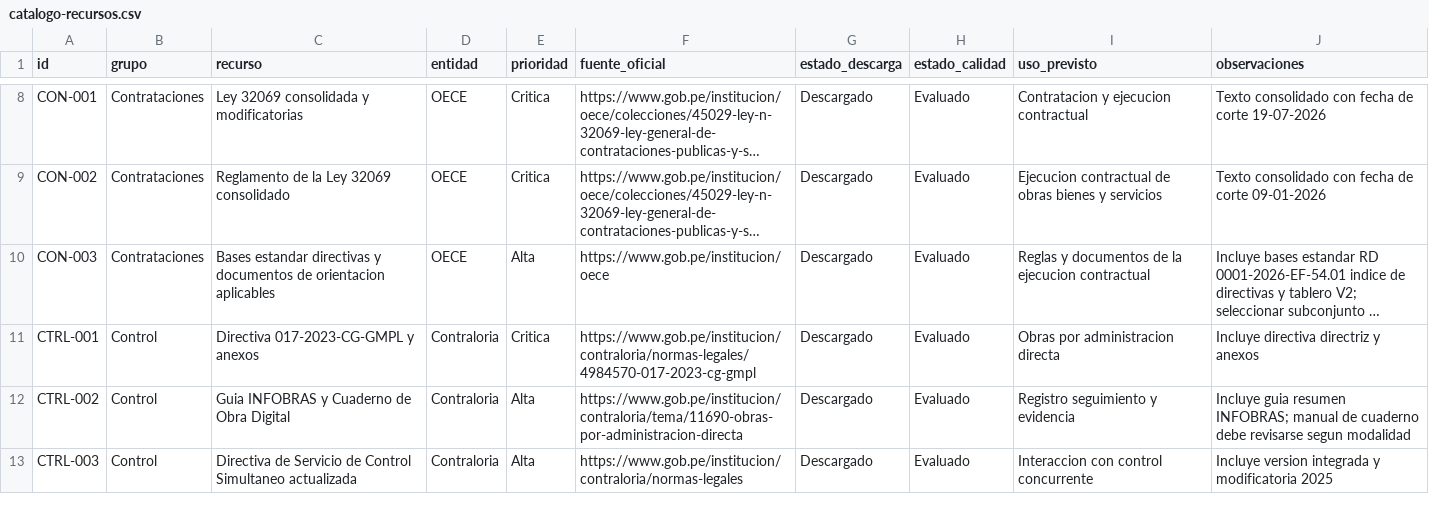
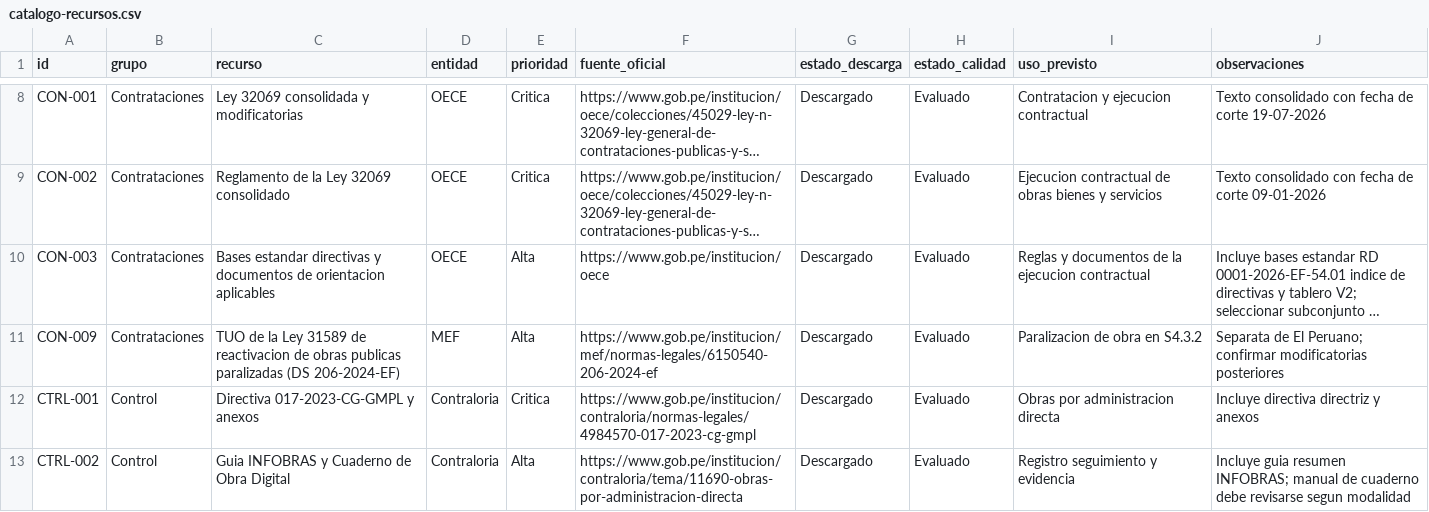
Before and after one commit to benjy2976/modelado-procesos, a CSV file: 01-referencias/00-catalogo/catalogo-recursos.csv, drawn as a sheet; only a part is shown, gaps mark what is left out; the shorter side is filled out with more unchanged rows; long unchanged cells end in …; the diff names each change by its address in the sheet, - before the commit and + after, or states it on an @@ line.

```diff
--- a/01-referencias/00-catalogo/catalogo-recursos.csv
+++ b/01-referencias/00-catalogo/catalogo-recursos.csv
+row 11: CON-009 | Contrataciones | TUO de la Ley 31589 de reactivacion de obras publicas paralizadas (DS 206-2024-EF) | MEF | Alta | https://www.gob.pe/institucion/mef/normas-legales/6150540-206-2024-ef | Descargado | Evaluado | Paralizacion de obra en S4.3.2 | Separata de El Peruano; confirmar modificatorias posteriores
```
Also changed, not shown: 01-referencias/00-catalogo/evaluacion-calidad-documental.csv, 01-referencias/00-catalogo/registro-descargas.csv, 23 other files.
